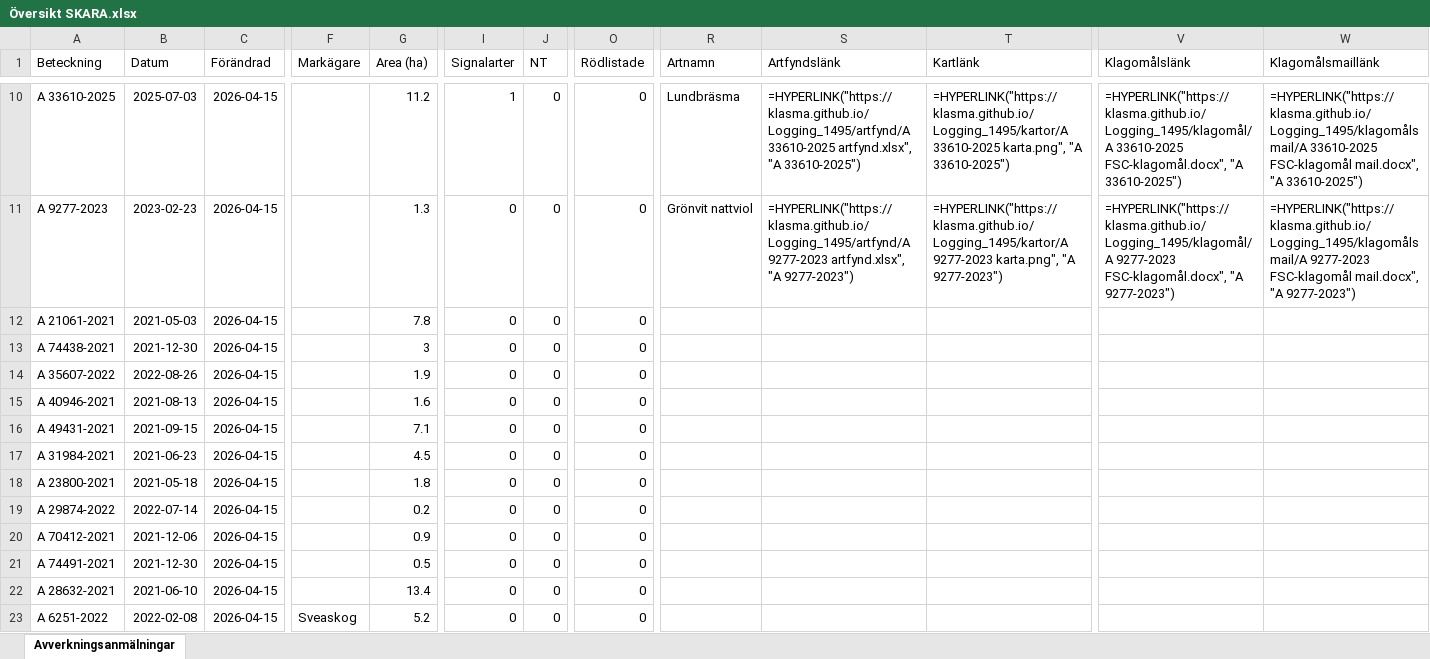
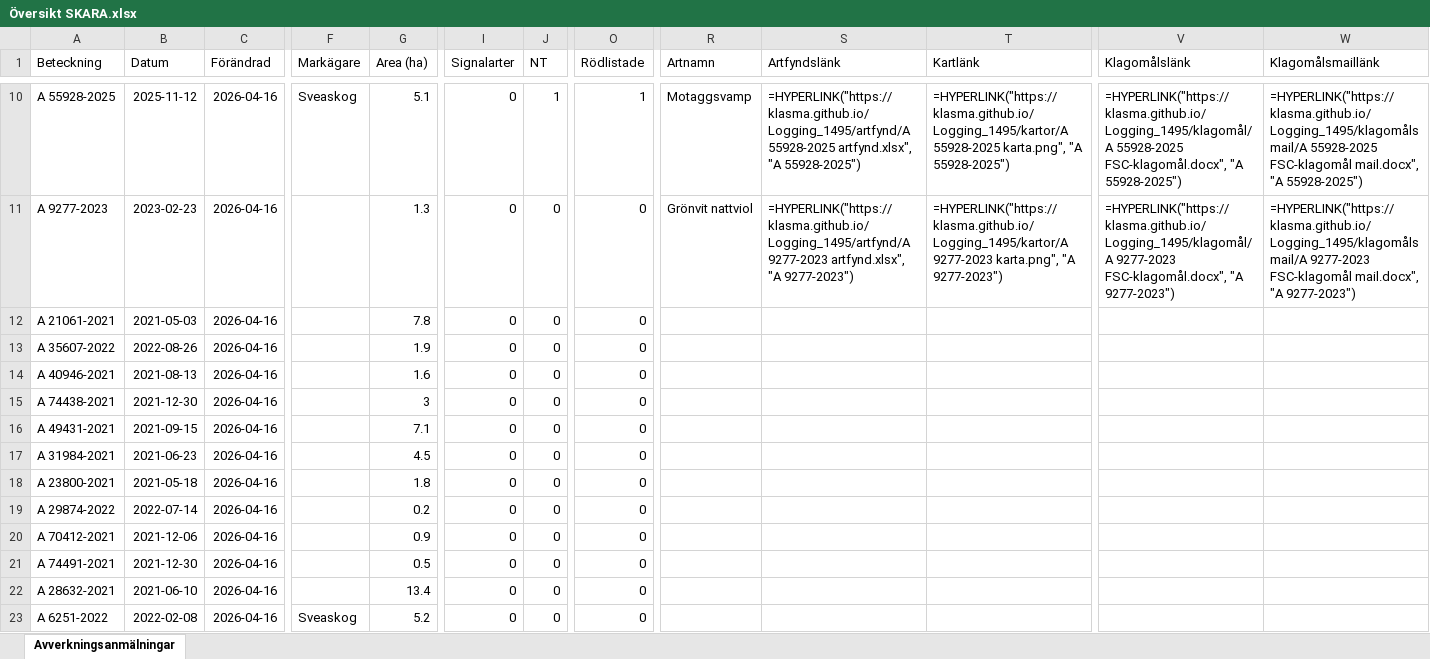
Before and after one commit to klasma/Logging_1495, an Excel workbook: Översikt SKARA.xlsx, sheet Avverkningsanmälningar, drawn as a sheet; only a part is shown, gaps mark what is left out; values as stored, in another font and other column widths than the file's, no borders; formulas without a stored value are shown as written; the diff covers the shown part only; the diff names each change by its address in the sheet, - before the commit and + after, or states it on an @@ line.

```diff
--- a/Översikt SKARA.xlsx (sheet Avverkningsanmälningar)
+++ b/Översikt SKARA.xlsx (sheet Avverkningsanmälningar)
-A10 (Beteckning): A 33610-2025
+A10 (Beteckning): A 55928-2025
-B10 (Datum): 2025-07-03
+B10 (Datum): 2025-11-12
-C10:C23 (Förändrad): 2026-04-15
+C10:C23 (Förändrad): 2026-04-16
-F10 (Markägare): (empty)
+F10 (Markägare): Sveaskog
-G10 (Area (ha)): 11.2
+G10 (Area (ha)): 5.1
-I10 (Signalarter): 1
+I10 (Signalarter): 0
-J10 (NT): 0
+J10 (NT): 1
-O10 (Rödlistade): 0
+O10 (Rödlistade): 1
-R10 (Artnamn): Lundbräsma
+R10 (Artnamn): Motaggsvamp
-S10 (Artfyndslänk): =HYPERLINK("https://klasma.github.io/Logging_1495/artfynd/A 33610-2025 artfynd.xlsx", "A 33610-2025")
+S10 (Artfyndslänk): =HYPERLINK("https://klasma.github.io/Logging_1495/artfynd/A 55928-2025 artfynd.xlsx", "A 55928-2025")
-T10 (Kartlänk): =HYPERLINK("https://klasma.github.io/Logging_1495/kartor/A 33610-2025 karta.png", "A 33610-2025")
+T10 (Kartlänk): =HYPERLINK("https://klasma.github.io/Logging_1495/kartor/A 55928-2025 karta.png", "A 55928-2025")
-V10 (Klagomålslänk): =HYPERLINK("https://klasma.github.io/Logging_1495/klagomål/A 33610-2025 FSC-klagomål.docx", "A 33610-2025")
+V10 (Klagomålslänk): =HYPERLINK("https://klasma.github.io/Logging_1495/klagomål/A 55928-2025 FSC-klagomål.docx", "A 55928-2025")
-W10 (Klagomålsmaillänk): =HYPERLINK("https://klasma.github.io/Logging_1495/klagomålsmail/A 33610-2025 FSC-klagomål mail.docx", "A 33610-2025")
+W10 (Klagomålsmaillänk): =HYPERLINK("https://klasma.github.io/Logging_1495/klagomålsmail/A 55928-2025 FSC-klagomål mail.docx", "A 55928-2025")
-A13 (Beteckning): A 74438-2021
+A13 (Beteckning): A 35607-2022
-B13 (Datum): 2021-12-30
+B13 (Datum): 2022-08-26
-G13 (Area (ha)): 3
+G13 (Area (ha)): 1.9
-A14 (Beteckning): A 35607-2022
+A14 (Beteckning): A 40946-2021
-B14 (Datum): 2022-08-26
+B14 (Datum): 2021-08-13
-G14 (Area (ha)): 1.9
+G14 (Area (ha)): 1.6
-A15 (Beteckning): A 40946-2021
+A15 (Beteckning): A 74438-2021
-B15 (Datum): 2021-08-13
+B15 (Datum): 2021-12-30
-G15 (Area (ha)): 1.6
+G15 (Area (ha)): 3
```
Also changed, not shown: 959 edited cells elsewhere in this sheet, artfynd/A 1202-2024 artfynd.xlsx, artfynd/A 33610-2025 artfynd.xlsx, 50 other files.
